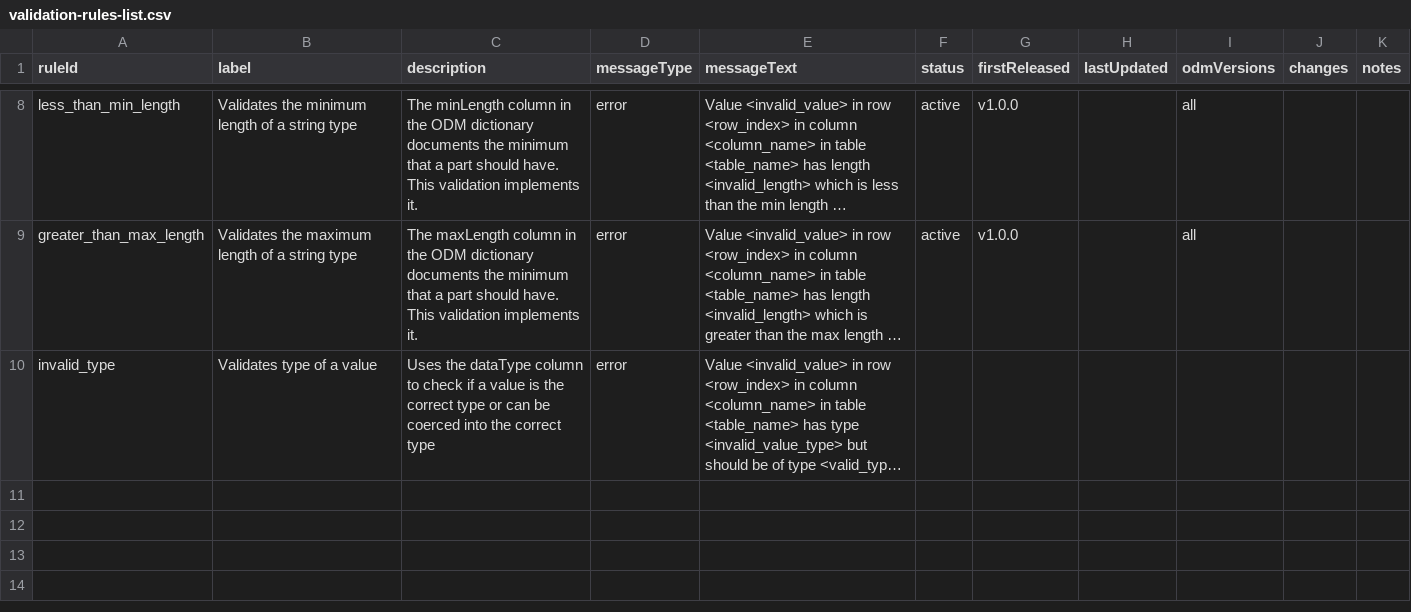
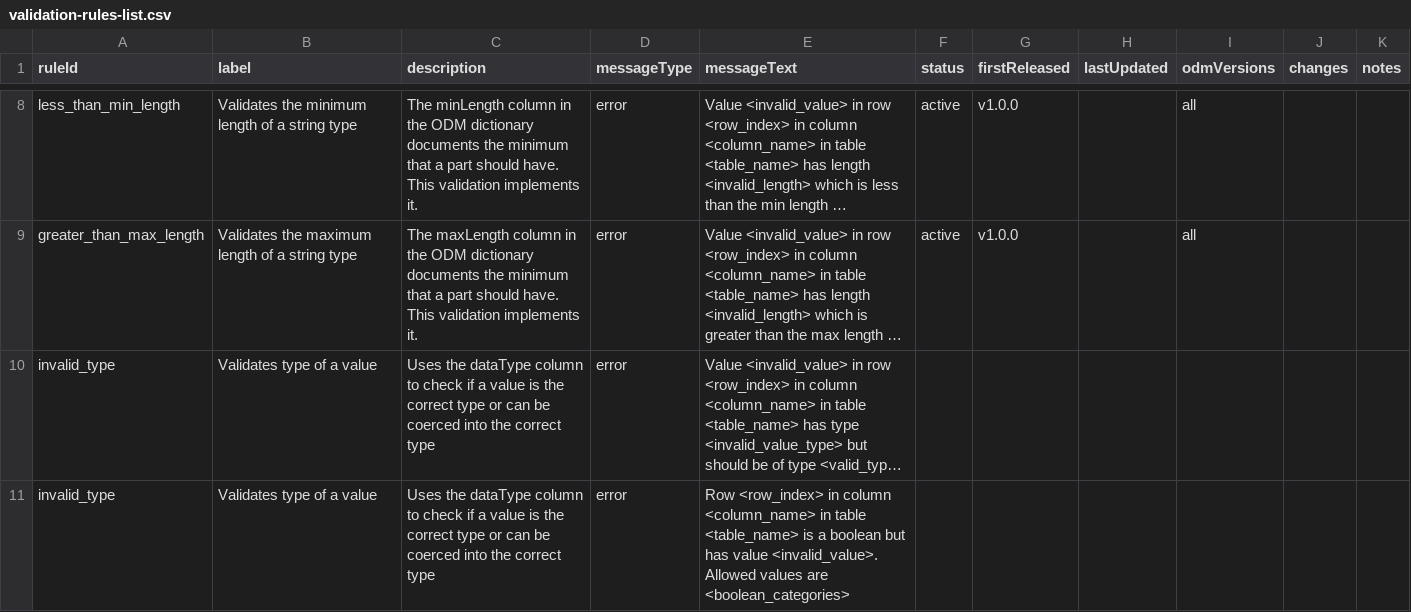
Before and after one commit to Big-Life-Lab/PHES-ODM-Validation, a CSV file: metadata/validation-rules-list.csv, drawn as a sheet; only a part is shown, gaps mark what is left out; long unchanged cells end in …; the diff names each change by its address in the sheet, - before the commit and + after, or states it on an @@ line.

Commit message:
Added row boolean type error to metadata

```diff
--- a/metadata/validation-rules-list.csv
+++ b/metadata/validation-rules-list.csv
+row 11: invalid_type | Validates type of a value | Uses the dataType column to check if a value is the correct type or can be coerced into the correct type | error | Row <row_index> in column <column_name> in table <table_name> is a boolean but has value <invalid_value>. Allowed values are <boolean_categories>
```
